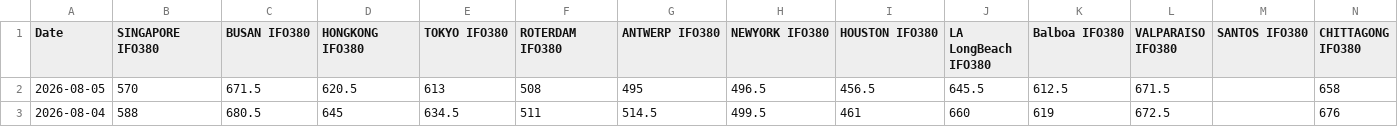
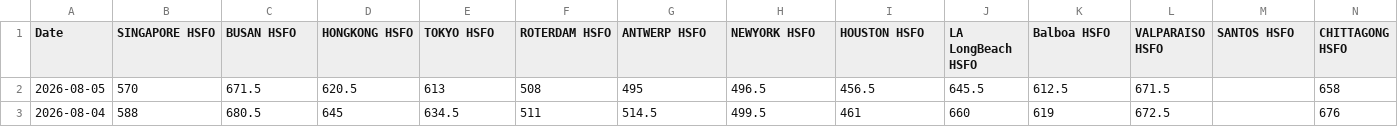
Before and after one commit to BruhClient/BunkerNex, a CSV file: data/pricing/HSGO Prices.csv, drawn as a sheet; only a part is shown; the diff covers the shown part only; the diff names each change by its address in the sheet, - before the commit and + after, or states it on an @@ line.

```diff
--- a/data/pricing/HSGO Prices.csv
+++ b/data/pricing/HSGO Prices.csv
-B1: SINGAPORE IFO380
+B1: SINGAPORE HSFO
-C1: BUSAN IFO380
+C1: BUSAN HSFO
-D1: HONGKONG IFO380
+D1: HONGKONG HSFO
-E1: TOKYO IFO380
+E1: TOKYO HSFO
-F1: ROTERDAM IFO380
+F1: ROTERDAM HSFO
-G1: ANTWERP IFO380
+G1: ANTWERP HSFO
-H1: NEWYORK IFO380
+H1: NEWYORK HSFO
-I1: HOUSTON IFO380
+I1: HOUSTON HSFO
-J1: LA LongBeach IFO380
+J1: LA LongBeach HSFO
-K1: Balboa IFO380
+K1: Balboa HSFO
-L1: VALPARAISO IFO380
+L1: VALPARAISO HSFO
-M1: SANTOS IFO380
+M1: SANTOS HSFO
-N1: CHITTAGONG IFO380
+N1: CHITTAGONG HSFO
```
Also changed, not shown: 20 edited cells elsewhere in this file, data/contracts/supplier_offers.csv, data/contracts/suppliers.csv, 34 other files.
